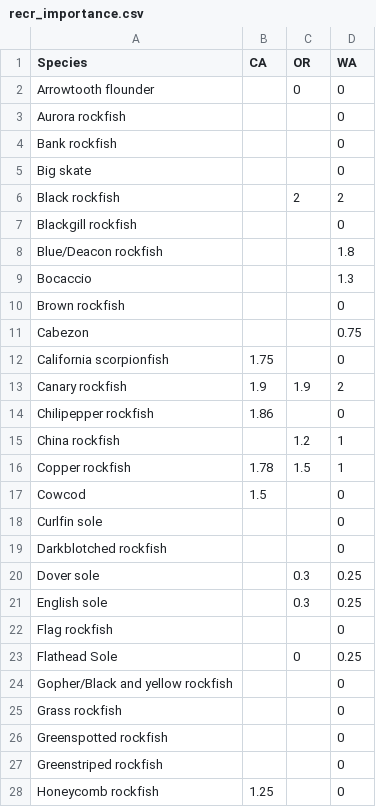
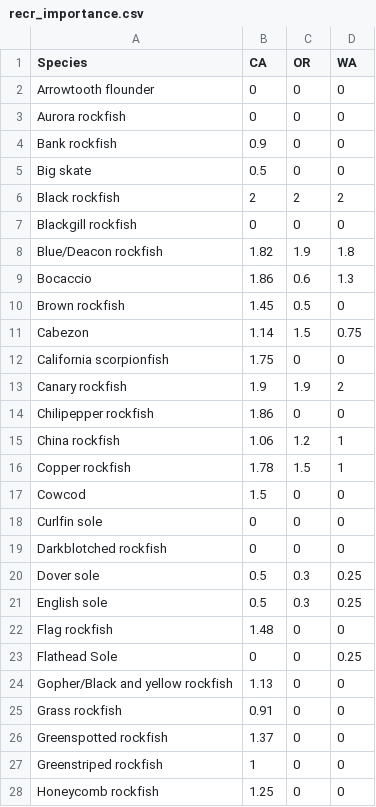
Before and after one commit to chantelwetzel-noaa/assessment_prioritization, a CSV file: doc/tables/recr_importance.csv, drawn as a sheet; only a part is shown; the diff covers the shown part only.

```diff
--- a/doc/tables/recr_importance.csv
+++ b/doc/tables/recr_importance.csv
@@ -1,28 +1,28 @@
 Species,CA,OR,WA
-Arrowtooth flounder,,0,0
-Aurora rockfish,,,0
-Bank rockfish,,,0
-Big skate,,,0
-Black rockfish,,2,2
-Blackgill rockfish,,,0
-Blue/Deacon rockfish,,,1.8
-Bocaccio,,,1.3
-Brown rockfish,,,0
-Cabezon,,,0.75
-California scorpionfish,1.75,,0
+Arrowtooth flounder,0,0,0
+Aurora rockfish,0,0,0
+Bank rockfish,0.9,0,0
+Big skate,0.5,0,0
+Black rockfish,2,2,2
+Blackgill rockfish,0,0,0
+Blue/Deacon rockfish,1.82,1.9,1.8
+Bocaccio,1.86,0.6,1.3
+Brown rockfish,1.45,0.5,0
+Cabezon,1.14,1.5,0.75
+California scorpionfish,1.75,0,0
 Canary rockfish,1.9,1.9,2
-Chilipepper rockfish ,1.86,,0
-China rockfish,,1.2,1
+Chilipepper rockfish ,1.86,0,0
+China rockfish,1.06,1.2,1
 Copper rockfish,1.78,1.5,1
-Cowcod ,1.5,,0
-Curlfin sole,,,0
-Darkblotched rockfish,,,0
-Dover sole,,0.3,0.25
-English sole,,0.3,0.25
-Flag rockfish,,,0
-Flathead Sole,,0,0.25
-Gopher/Black and yellow rockfish,,,0
-Grass rockfish,,,0
-Greenspotted rockfish,,,0
-Greenstriped rockfish,,,0
-Honeycomb rockfish,1.25,,0
+Cowcod ,1.5,0,0
+Curlfin sole,0,0,0
+Darkblotched rockfish,0,0,0
+Dover sole,0.5,0.3,0.25
+English sole,0.5,0.3,0.25
+Flag rockfish,1.48,0,0
+Flathead Sole,0,0,0.25
+Gopher/Black and yellow rockfish,1.13,0,0
+Grass rockfish,0.91,0,0
+Greenspotted rockfish,1.37,0,0
+Greenstriped rockfish,1,0,0
+Honeycomb rockfish,1.25,0,0
```
Also changed, not shown: 62 edited cells elsewhere in this file, 7 other files.
